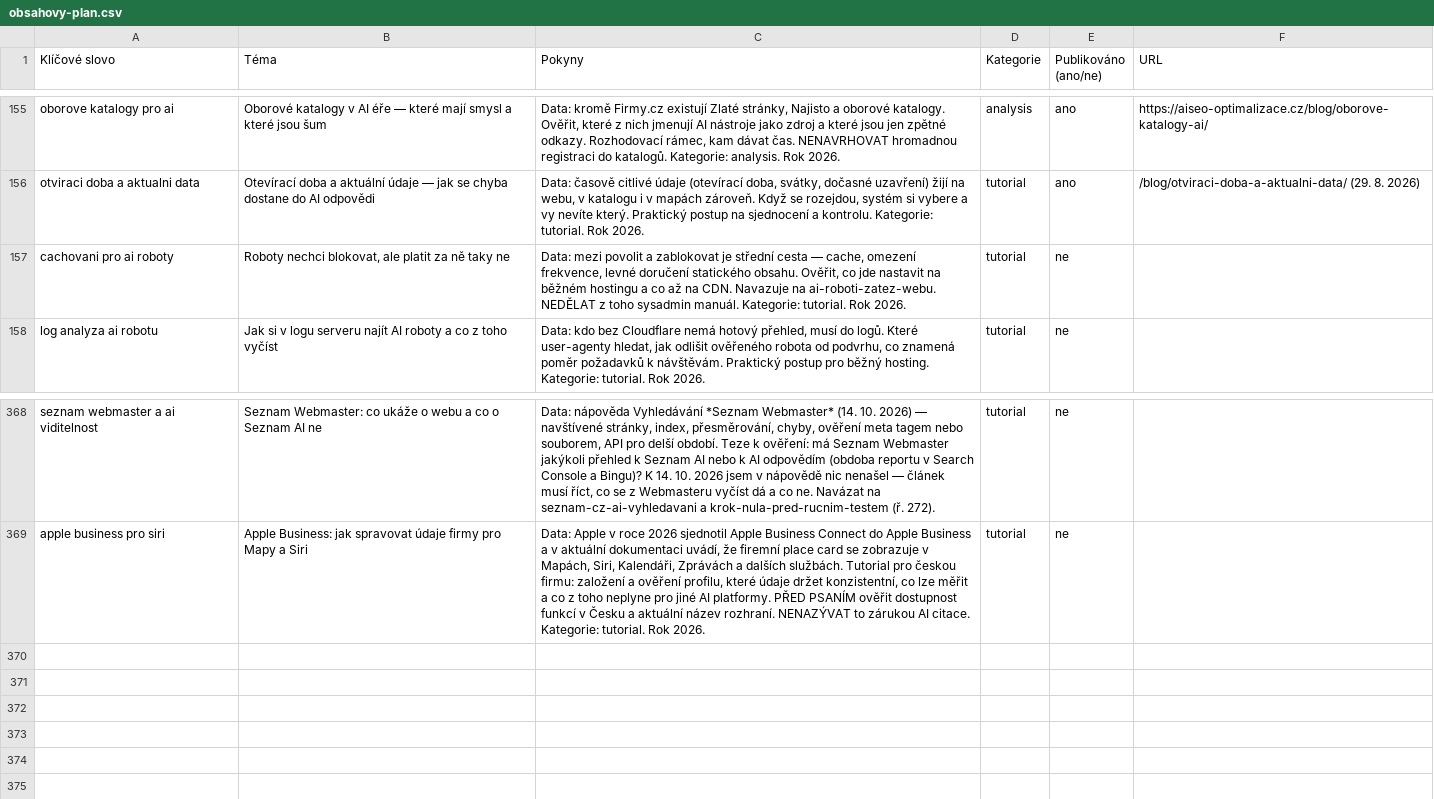
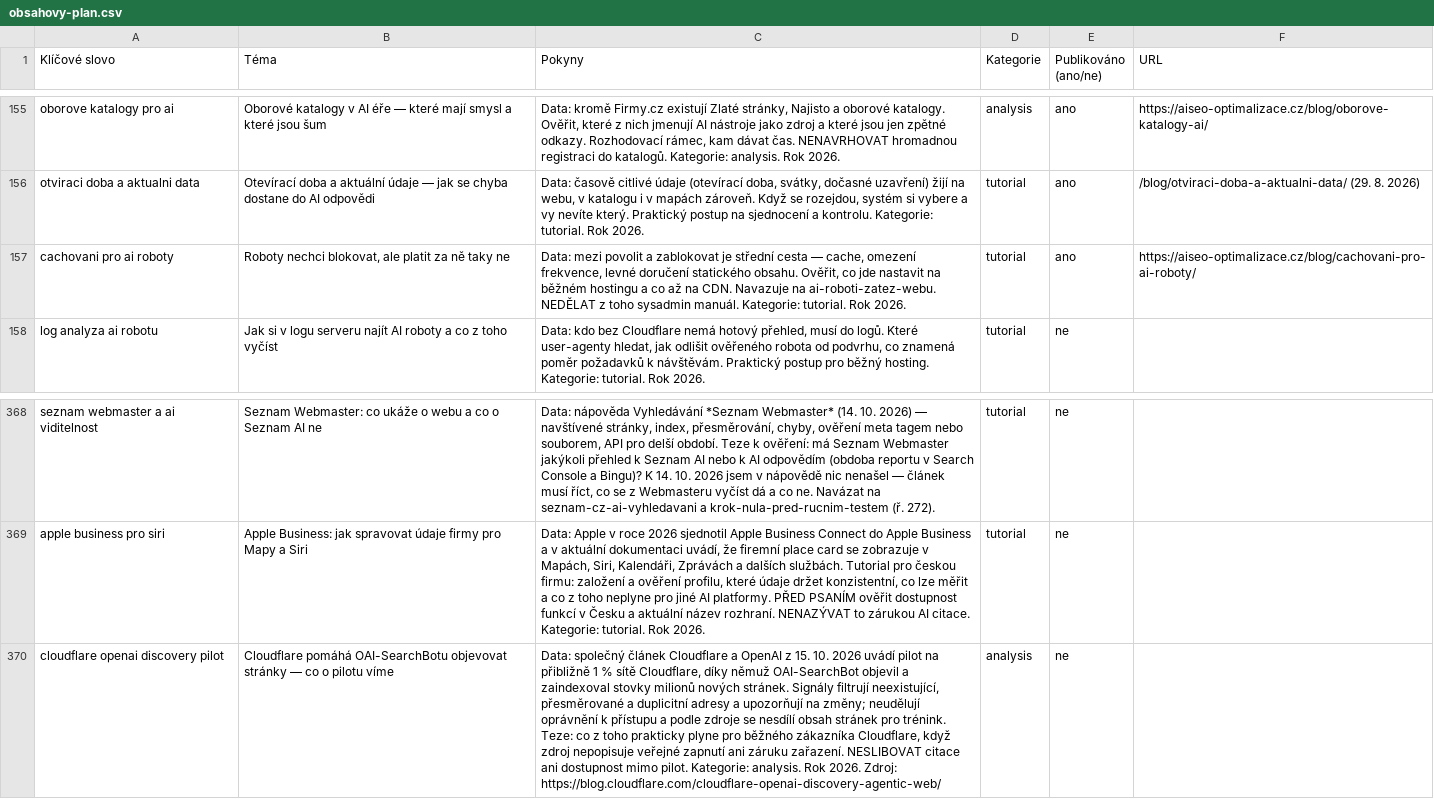
Before and after one commit to ultron-sniperdesign/aiseo-optimalizace, a CSV file: blogger/obsahovy-plan.csv, drawn as a sheet; only a part is shown, gaps mark what is left out; the diff names each change by its address in the sheet, - before the commit and + after, or states it on an @@ line.

Commit message:
Plan: close cache article

```diff
--- a/blogger/obsahovy-plan.csv
+++ b/blogger/obsahovy-plan.csv
-E157 (Publikováno (ano/ne)): ne
+E157 (Publikováno (ano/ne)): ano
-F157 (URL): (empty)
+F157 (URL): https://aiseo-optimalizace.cz/blog/cachovani-pro-ai-roboty/
+row 370: cloudflare openai discovery pilot | Cloudflare pomáhá OAI-SearchBotu objevovat stránky — co o pilotu víme | Data: společný článek Cloudflare a OpenAI z 15. 10. 2026 uvádí pilot na přibližně 1 % sítě Cloudflare, díky němuž OAI-SearchBot objevil a zaindexoval stovky milionů nových stránek. Signály filtrují neexistující, přesměrované a duplicitní adresy a upozorňují na změny; neudělují oprávnění k přístupu a podle zdroje se nesdílí obsah stránek pro trénink. Teze: co z toho prakticky plyne pro běžného zákazníka Cloudflare, když zdroj nepopisuje veřejné zapnutí ani záruku zařazení. NESLIBOVAT citace ani dostupnost mimo pilot. Kategorie: analysis. Rok 2026. Zdroj: https://blog.cloudflare.com/cloudflare-openai-discovery-agentic-web/ | analysis | ne
```
